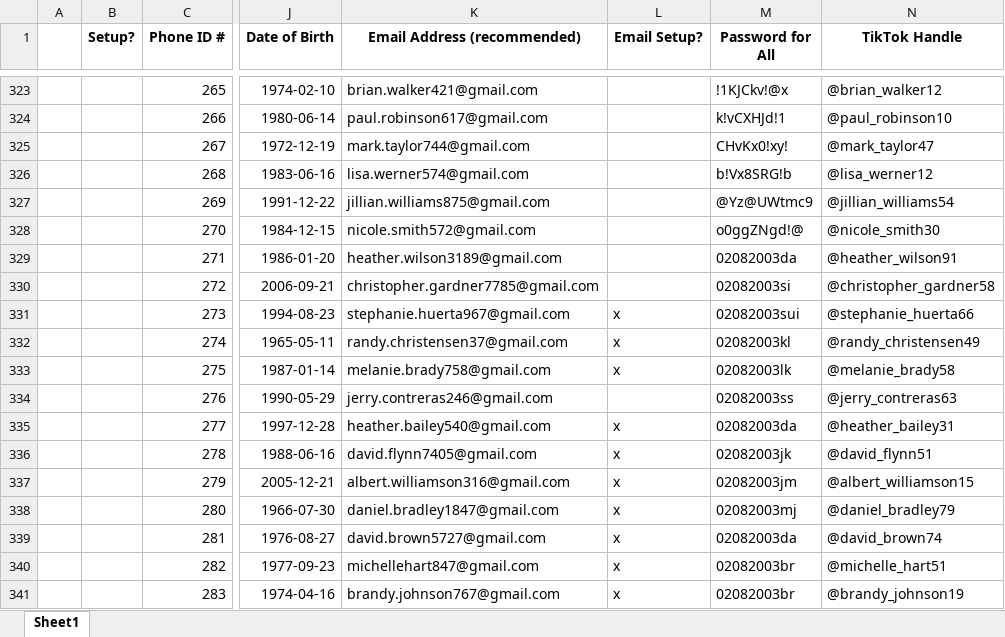
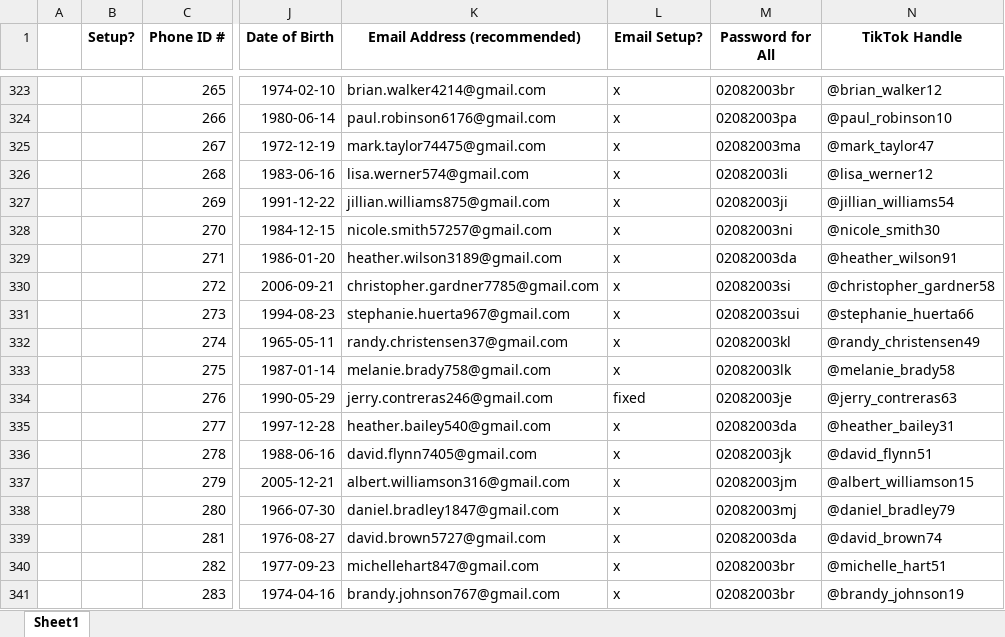
Before and after one commit to tjhv10/Phone_project, an Excel workbook: Profiles_Extended_CleanedPasswords.xlsx, sheet Sheet1, drawn as a sheet; only a part is shown, gaps mark what is left out; values as stored, in another font and other column widths than the file's, no borders; charts and pictures not drawn; the diff covers the shown part only; the diff names each change by its address in the sheet, - before the commit and + after, or states it on an @@ line.

```diff
--- a/Profiles_Extended_CleanedPasswords.xlsx (sheet Sheet1)
+++ b/Profiles_Extended_CleanedPasswords.xlsx (sheet Sheet1)
-K323 (Email Address (recommended)): brian.walker421@gmail.com
+K323 (Email Address (recommended)): brian.walker4214@gmail.com
-L323:L330 (Email Setup?): (empty)
+L323:L330 (Email Setup?): x
-M323 (Password for All): !1KJCkv!@x
+M323 (Password for All): 02082003br
-K324 (Email Address (recommended)): paul.robinson617@gmail.com
+K324 (Email Address (recommended)): paul.robinson6176@gmail.com
-M324 (Password for All): k!vCXHJd!1
+M324 (Password for All): 02082003pa
-K325 (Email Address (recommended)): mark.taylor744@gmail.com
+K325 (Email Address (recommended)): mark.taylor74475@gmail.com
-M325 (Password for All): CHvKx0!xy!
+M325 (Password for All): 02082003ma
-M326 (Password for All): b!Vx8SRG!b
+M326 (Password for All): 02082003li
-M327 (Password for All): @Yz@UWtmc9
+M327 (Password for All): 02082003ji
-K328 (Email Address (recommended)): nicole.smith572@gmail.com
+K328 (Email Address (recommended)): nicole.smith57257@gmail.com
-M328 (Password for All): o0ggZNgd!@
+M328 (Password for All): 02082003ni
-L334 (Email Setup?): (empty)
+L334 (Email Setup?): fixed
-M334 (Password for All): 02082003ss
+M334 (Password for All): 02082003je
```
Also changed, not shown: 90 edited cells elsewhere in this sheet.
